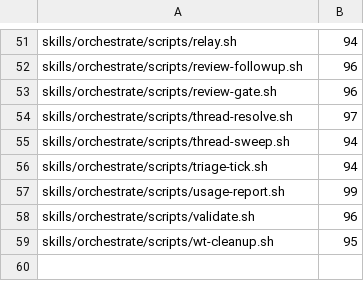
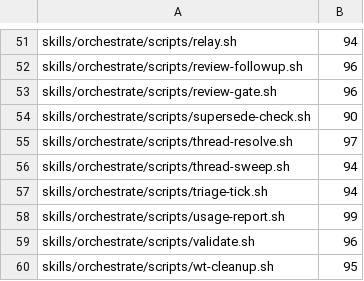
Before and after one commit to kaeawc/waaagh, a TSV file: dev/coverage-floor.tsv, drawn as a sheet; only a part is shown, gaps mark what is left out.

```diff
--- a/dev/coverage-floor.tsv
+++ b/dev/coverage-floor.tsv
@@ -53,2 +53,3 @@ skills/orchestrate/scripts/review-followup.sh	96
 skills/orchestrate/scripts/review-gate.sh	96
+skills/orchestrate/scripts/supersede-check.sh	90
 skills/orchestrate/scripts/thread-resolve.sh	97
```
Also changed, not shown: 10 other files.
